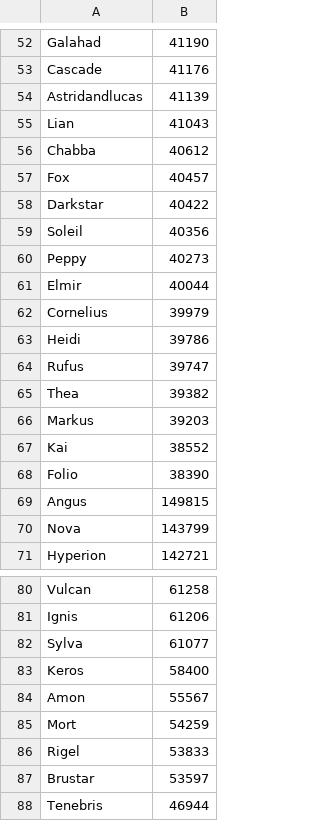
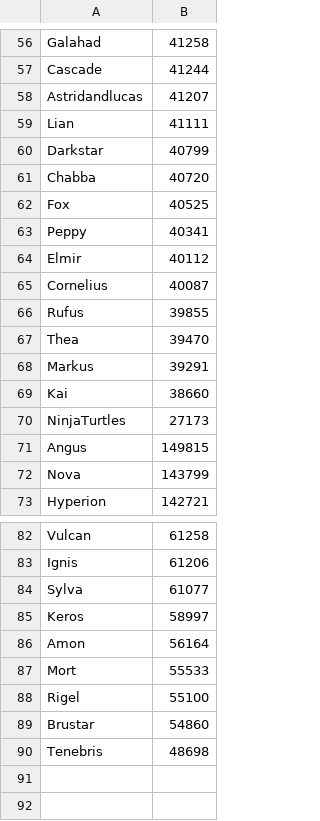
Before and after one commit to jasonwoods-7/HeroWarbot.StatUpdater, a CSV file: hero_stats.csv, drawn as a sheet; only a part is shown, gaps mark what is left out; removed rows and columns are numbered as before the commit, all else as after; the diff covers the shown part only; the diff names each change by its address in the sheet, - before the commit and + after, or states it on an @@ line.

```diff
--- a/hero_stats.csv
+++ b/hero_stats.csv
-B56: 41190
+B56: 41258
-B57: 41176
+B57: 41244
-B58: 41139
+B58: 41207
-B59: 41043
+B59: 41111
+row 60: Darkstar | 40799
-B61: 40612
+B61: 40720
-B62: 40457
+B62: 40525
-row 58: Darkstar | 40422
-row 59: Soleil | 40356
-B63: 40273
+B63: 40341
-B64: 40044
+B64: 40112
-B65: 39979
+B65: 40087
-row 63: Heidi | 39786
-B66: 39747
+B66: 39855
-B67: 39382
+B67: 39470
-B68: 39203
+B68: 39291
-B69: 38552
+B69: 38660
-row 68: Folio | 38390
+row 70: NinjaTurtles | 27173
-B85: 58400
+B85: 58997
-B86: 55567
+B86: 56164
-B87: 54259
+B87: 55533
-B88: 53833
+B88: 55100
-B89: 53597
+B89: 54860
-B90: 46944
+B90: 48698
```
Also changed, not shown: 12 added rows, 8 removed rows and 47 edited cells elsewhere in this file.
